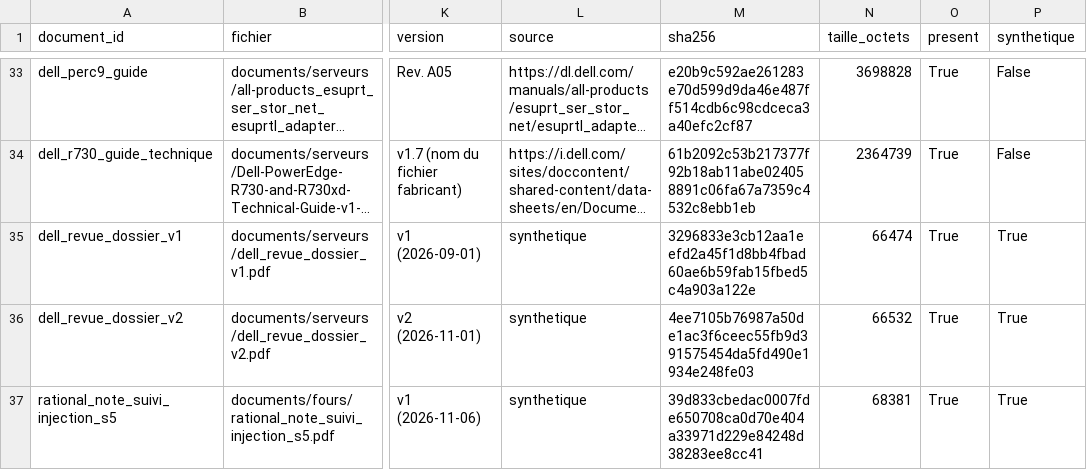
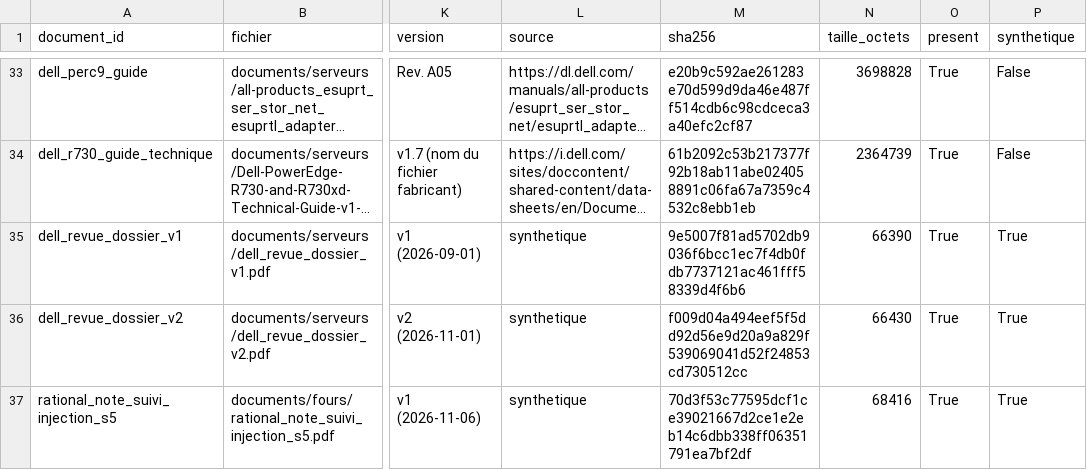
Before and after one commit to ayoubbelouanas/maintidoc, a CSV file: corpus/catalogue_corpus.csv, drawn as a sheet; only a part is shown, gaps mark what is left out; long unchanged cells end in …; the diff names each change by its address in the sheet, - before the commit and + after, or states it on an @@ line.

Commit message:
fix(s5): keep expected answers outside test PDFs

```diff
--- a/corpus/catalogue_corpus.csv
+++ b/corpus/catalogue_corpus.csv
-M35 (sha256): 3296833e3cb12aa1eefd2a45f1d8bb4fbad60ae6b59fab15fbed5c4a903a122e
+M35 (sha256): 9e5007f81ad5702db9036f6bcc1ec7f4db0fdb7737121ac461fff58339d4f6b6
-N35 (taille_octets): 66474
+N35 (taille_octets): 66390
-M36 (sha256): 4ee7105b76987a50de1ac3f6ceec55fb9d391575454da5fd490e1934e248fe03
+M36 (sha256): f009d04a494eef5f5dd92d56e9d20a9a829f539069041d52f24853cd730512cc
-N36 (taille_octets): 66532
+N36 (taille_octets): 66430
-M37 (sha256): 39d833cbedac0007fde650708ca0d70e404a33971d229e84248d38283ee8cc41
+M37 (sha256): 70d3f53c77595dcf1ce39021667d2ce1e2eb14c6dbb338ff06351791ea7bf2df
-N37 (taille_octets): 68381
+N37 (taille_octets): 68416
```
Also changed, not shown: 6 other files.
